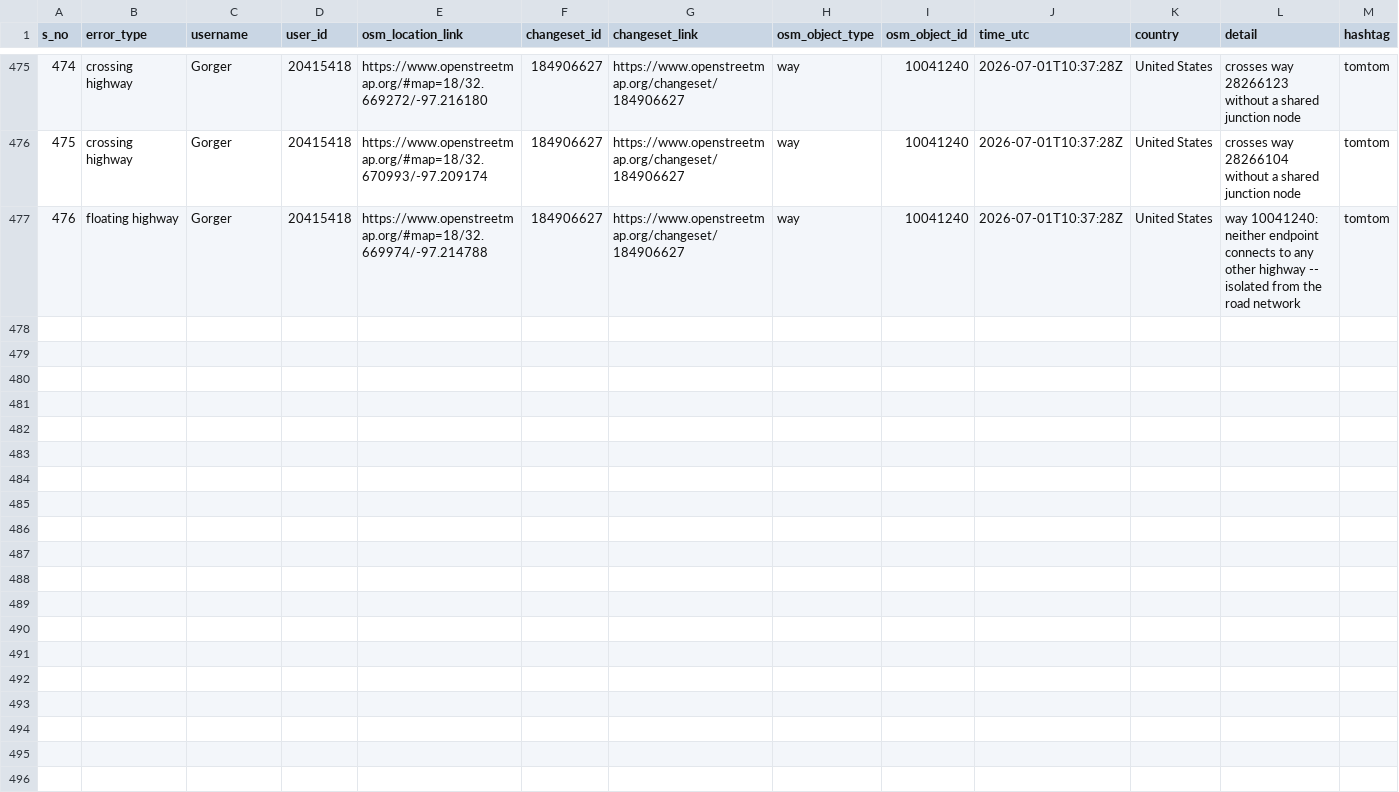
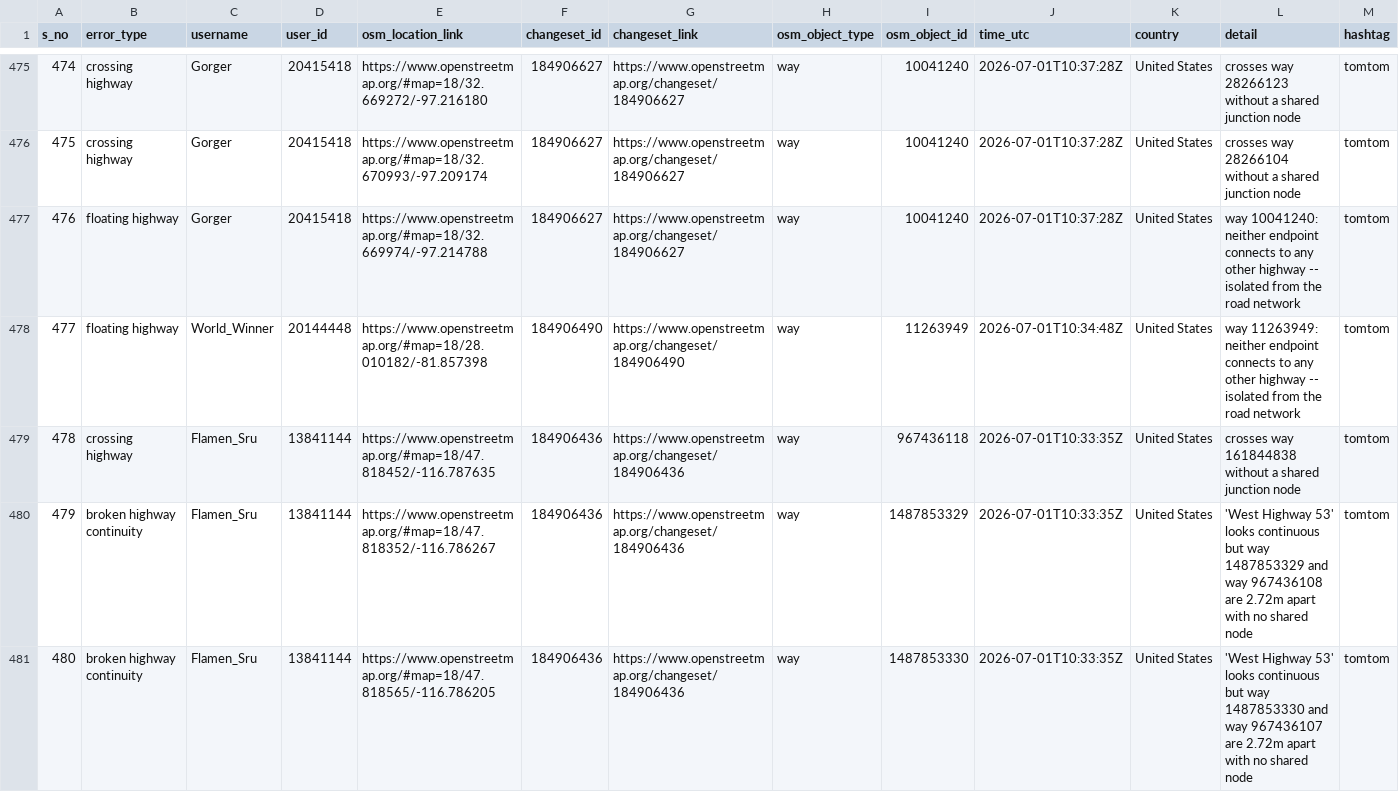
Before and after one commit to KingVik-Planet/OSM_QC_tomtom, a CSV file: data/quality_check_1.csv, drawn as a sheet; only a part is shown, gaps mark what is left out; the diff names each change by its address in the sheet, - before the commit and + after, or states it on an @@ line.

```diff
--- a/data/quality_check_1.csv
+++ b/data/quality_check_1.csv
+row 478: 477 | floating highway | World_Winner | 20144448 | https://www.openstreetmap.org/#map=18/28.010182/-81.857398 | 184906490 | https://www.openstreetmap.org/changeset/184906490 | way | 11263949 | 2026-07-01T10:34:48Z | United States | way 11263949: neither endpoint connects to any other highway -- isolated from the road network | tomtom
+row 479: 478 | crossing highway | Flamen_Sru | 13841144 | https://www.openstreetmap.org/#map=18/47.818452/-116.787635 | 184906436 | https://www.openstreetmap.org/changeset/184906436 | way | 967436118 | 2026-07-01T10:33:35Z | United States | crosses way 161844838 without a shared junction node | tomtom
+row 480: 479 | broken highway continuity | Flamen_Sru | 13841144 | https://www.openstreetmap.org/#map=18/47.818352/-116.786267 | 184906436 | https://www.openstreetmap.org/changeset/184906436 | way | 1487853329 | 2026-07-01T10:33:35Z | United States | 'West Highway 53' looks continuous but way 1487853329 and way 967436108 are 2.72m apart with no shared node | tomtom
+row 481: 480 | broken highway continuity | Flamen_Sru | 13841144 | https://www.openstreetmap.org/#map=18/47.818565/-116.786205 | 184906436 | https://www.openstreetmap.org/changeset/184906436 | way | 1487853330 | 2026-07-01T10:33:35Z | United States | 'West Highway 53' looks continuous but way 1487853330 and way 967436107 are 2.72m apart with no shared node | tomtom
```
Also changed, not shown: 3 other files.
